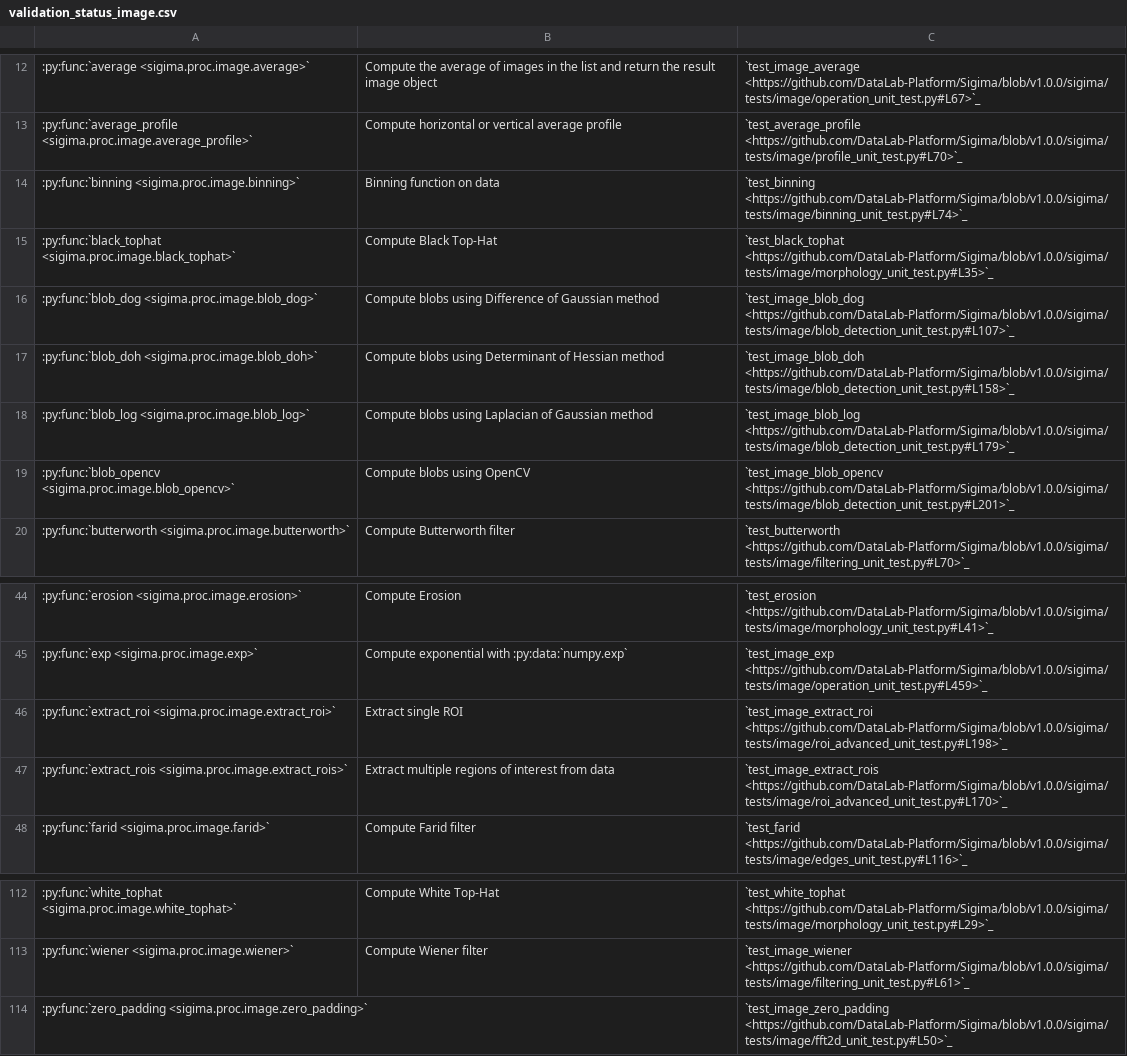
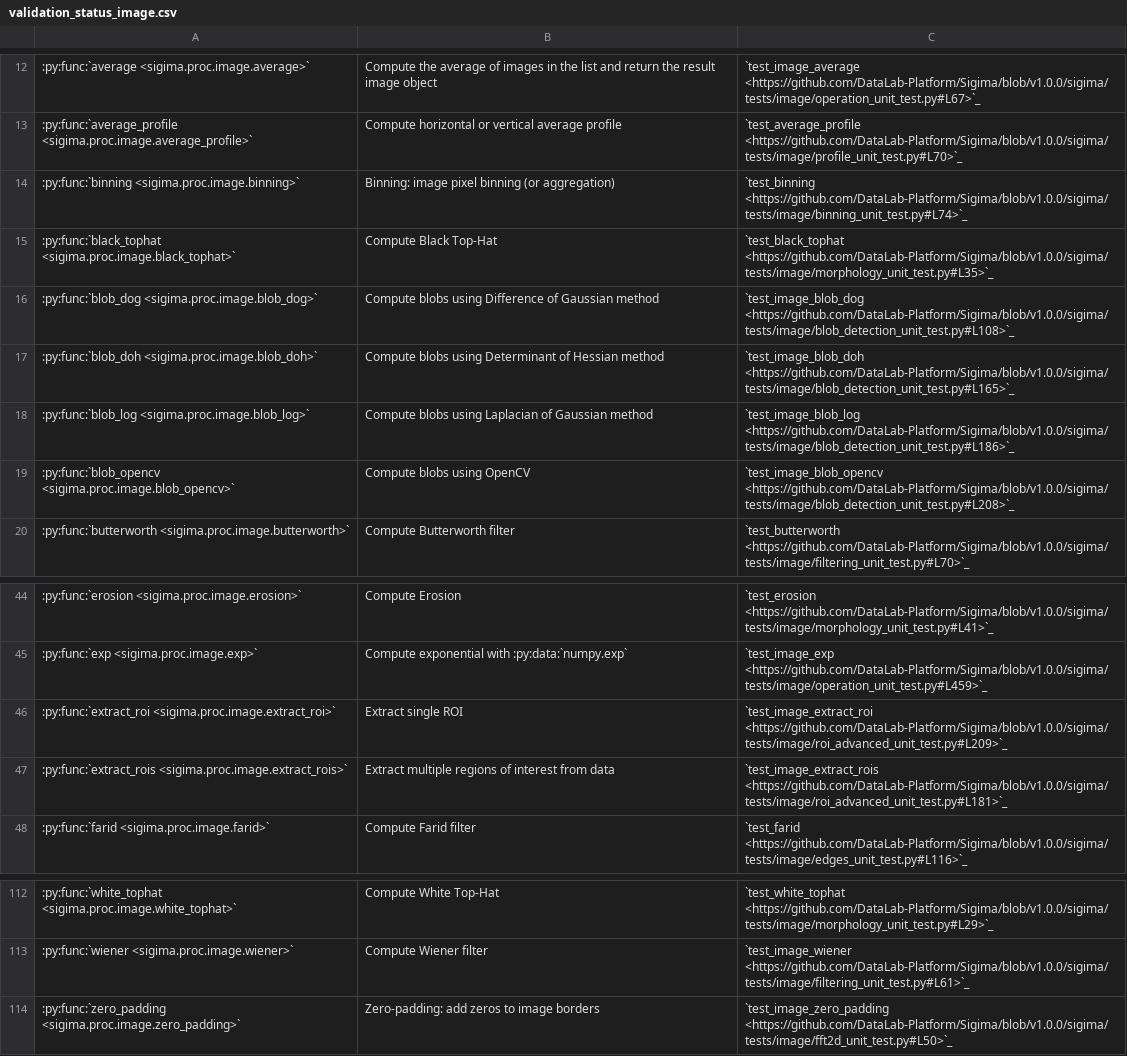
Before and after one commit to DataLab-Platform/DataLab, a CSV file: doc/validation_status_image.csv, drawn as a sheet; only a part is shown, gaps mark what is left out.

```diff
--- a/doc/validation_status_image.csv
+++ b/doc/validation_status_image.csv
@@ -13,8 +13,8 @@
 :py:func:`average_profile <sigima.proc.image.average_profile>`,Compute horizontal or vertical average profile,`test_average_profile <https://github.com/DataLab-Platform/Sigima/blob/v1.0.0/sigima/tests/image/profile_unit_test.py#L70>`_
-:py:func:`binning <sigima.proc.image.binning>`,Binning function on data,`test_binning <https://github.com/DataLab-Platform/Sigima/blob/v1.0.0/sigima/tests/image/binning_unit_test.py#L74>`_
+:py:func:`binning <sigima.proc.image.binning>`,Binning: image pixel binning (or aggregation),`test_binning <https://github.com/DataLab-Platform/Sigima/blob/v1.0.0/sigima/tests/image/binning_unit_test.py#L74>`_
 :py:func:`black_tophat <sigima.proc.image.black_tophat>`,Compute Black Top-Hat,`test_black_tophat <https://github.com/DataLab-Platform/Sigima/blob/v1.0.0/sigima/tests/image/morphology_unit_test.py#L35>`_
-:py:func:`blob_dog <sigima.proc.image.blob_dog>`,Compute blobs using Difference of Gaussian method,`test_image_blob_dog <https://github.com/DataLab-Platform/Sigima/blob/v1.0.0/sigima/tests/image/blob_detection_unit_test.py#L107>`_
-:py:func:`blob_doh <sigima.proc.image.blob_doh>`,Compute blobs using Determinant of Hessian method,`test_image_blob_doh <https://github.com/DataLab-Platform/Sigima/blob/v1.0.0/sigima/tests/image/blob_detection_unit_test.py#L158>`_
-:py:func:`blob_log <sigima.proc.image.blob_log>`,Compute blobs using Laplacian of Gaussian method,`test_image_blob_log <https://github.com/DataLab-Platform/Sigima/blob/v1.0.0/sigima/tests/image/blob_detection_unit_test.py#L179>`_
-:py:func:`blob_opencv <sigima.proc.image.blob_opencv>`,Compute blobs using OpenCV,`test_image_blob_opencv <https://github.com/DataLab-Platform/Sigima/blob/v1.0.0/sigima/tests/image/blob_detection_unit_test.py#L201>`_
+:py:func:`blob_dog <sigima.proc.image.blob_dog>`,Compute blobs using Difference of Gaussian method,`test_image_blob_dog <https://github.com/DataLab-Platform/Sigima/blob/v1.0.0/sigima/tests/image/blob_detection_unit_test.py#L108>`_
+:py:func:`blob_doh <sigima.proc.image.blob_doh>`,Compute blobs using Determinant of Hessian method,`test_image_blob_doh <https://github.com/DataLab-Platform/Sigima/blob/v1.0.0/sigima/tests/image/blob_detection_unit_test.py#L165>`_
+:py:func:`blob_log <sigima.proc.image.blob_log>`,Compute blobs using Laplacian of Gaussian method,`test_image_blob_log <https://github.com/DataLab-Platform/Sigima/blob/v1.0.0/sigima/tests/image/blob_detection_unit_test.py#L186>`_
+:py:func:`blob_opencv <sigima.proc.image.blob_opencv>`,Compute blobs using OpenCV,`test_image_blob_opencv <https://github.com/DataLab-Platform/Sigima/blob/v1.0.0/sigima/tests/image/blob_detection_unit_test.py#L208>`_
 :py:func:`butterworth <sigima.proc.image.butterworth>`,Compute Butterworth filter,`test_butterworth <https://github.com/DataLab-Platform/Sigima/blob/v1.0.0/sigima/tests/image/filtering_unit_test.py#L70>`_
@@ -45,4 +45,4 @@
 :py:func:`exp <sigima.proc.image.exp>`,Compute exponential with :py:data:`numpy.exp`,`test_image_exp <https://github.com/DataLab-Platform/Sigima/blob/v1.0.0/sigima/tests/image/operation_unit_test.py#L459>`_
-:py:func:`extract_roi <sigima.proc.image.extract_roi>`,Extract single ROI,`test_image_extract_roi <https://github.com/DataLab-Platform/Sigima/blob/v1.0.0/sigima/tests/image/roi_advanced_unit_test.py#L198>`_
-:py:func:`extract_rois <sigima.proc.image.extract_rois>`,Extract multiple regions of interest from data,`test_image_extract_rois <https://github.com/DataLab-Platform/Sigima/blob/v1.0.0/sigima/tests/image/roi_advanced_unit_test.py#L170>`_
+:py:func:`extract_roi <sigima.proc.image.extract_roi>`,Extract single ROI,`test_image_extract_roi <https://github.com/DataLab-Platform/Sigima/blob/v1.0.0/sigima/tests/image/roi_advanced_unit_test.py#L209>`_
+:py:func:`extract_rois <sigima.proc.image.extract_rois>`,Extract multiple regions of interest from data,`test_image_extract_rois <https://github.com/DataLab-Platform/Sigima/blob/v1.0.0/sigima/tests/image/roi_advanced_unit_test.py#L181>`_
 :py:func:`farid <sigima.proc.image.farid>`,Compute Farid filter,`test_farid <https://github.com/DataLab-Platform/Sigima/blob/v1.0.0/sigima/tests/image/edges_unit_test.py#L116>`_
@@ -113,2 +113,2 @@
 :py:func:`wiener <sigima.proc.image.wiener>`,Compute Wiener filter,`test_image_wiener <https://github.com/DataLab-Platform/Sigima/blob/v1.0.0/sigima/tests/image/filtering_unit_test.py#L61>`_
-:py:func:`zero_padding <sigima.proc.image.zero_padding>`,,`test_image_zero_padding <https://github.com/DataLab-Platform/Sigima/blob/v1.0.0/sigima/tests/image/fft2d_unit_test.py#L50>`_
+:py:func:`zero_padding <sigima.proc.image.zero_padding>`,Zero-padding: add zeros to image borders,`test_image_zero_padding <https://github.com/DataLab-Platform/Sigima/blob/v1.0.0/sigima/tests/image/fft2d_unit_test.py#L50>`_
```
Also changed, not shown: doc/validation_status_signal.csv, 14 other files.
